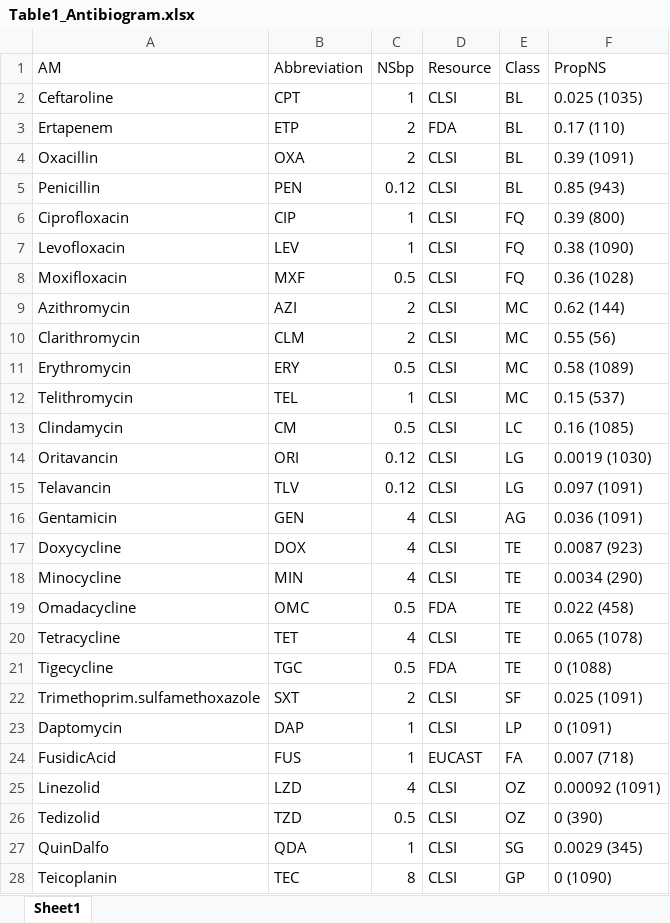
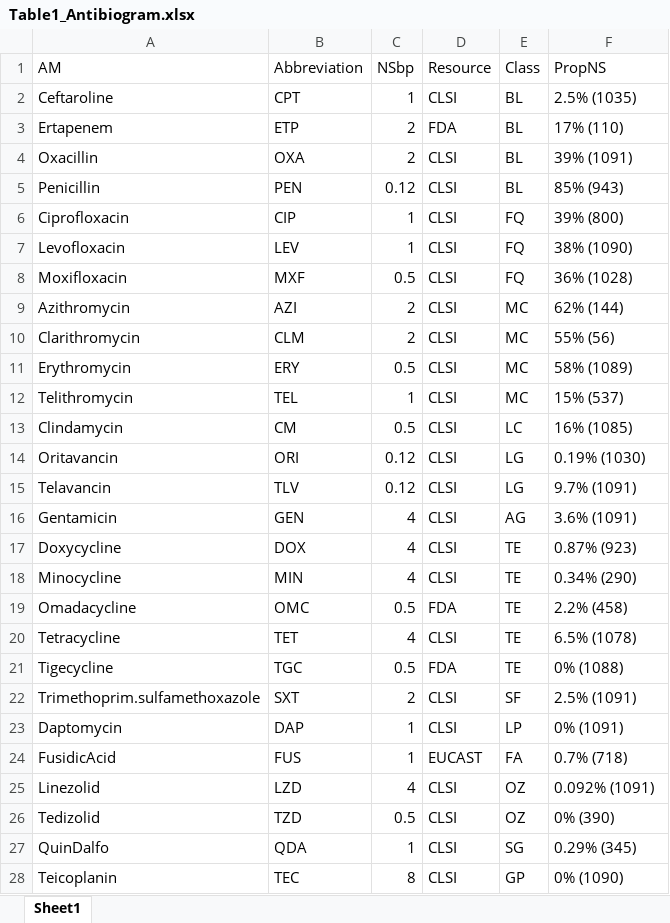
Before and after one commit to clcazer/Cazer2020_S_Aureus_MDR_ML, an Excel workbook: results/Table1_Antibiogram.xlsx, sheet Sheet1, drawn as a sheet; only a part is shown; values as stored, in another font and other column widths than the file's, no borders; the diff covers the shown part only; the diff names each change by its address in the sheet, - before the commit and + after, or states it on an @@ line.

Commit message:
Table 1 % vs proportion

```diff
--- a/results/Table1_Antibiogram.xlsx (sheet Sheet1)
+++ b/results/Table1_Antibiogram.xlsx (sheet Sheet1)
-F2 (PropNS): 0.025 (1035)
+F2 (PropNS): 2.5% (1035)
-F3 (PropNS): 0.17 (110)
+F3 (PropNS): 17% (110)
-F4 (PropNS): 0.39 (1091)
+F4 (PropNS): 39% (1091)
-F5 (PropNS): 0.85 (943)
+F5 (PropNS): 85% (943)
-F6 (PropNS): 0.39 (800)
+F6 (PropNS): 39% (800)
-F7 (PropNS): 0.38 (1090)
+F7 (PropNS): 38% (1090)
-F8 (PropNS): 0.36 (1028)
+F8 (PropNS): 36% (1028)
-F9 (PropNS): 0.62 (144)
+F9 (PropNS): 62% (144)
-F10 (PropNS): 0.55 (56)
+F10 (PropNS): 55% (56)
-F11 (PropNS): 0.58 (1089)
+F11 (PropNS): 58% (1089)
-F12 (PropNS): 0.15 (537)
+F12 (PropNS): 15% (537)
-F13 (PropNS): 0.16 (1085)
+F13 (PropNS): 16% (1085)
-F14 (PropNS): 0.0019 (1030)
+F14 (PropNS): 0.19% (1030)
-F15 (PropNS): 0.097 (1091)
+F15 (PropNS): 9.7% (1091)
-F16 (PropNS): 0.036 (1091)
+F16 (PropNS): 3.6% (1091)
-F17 (PropNS): 0.0087 (923)
+F17 (PropNS): 0.87% (923)
-F18 (PropNS): 0.0034 (290)
+F18 (PropNS): 0.34% (290)
-F19 (PropNS): 0.022 (458)
+F19 (PropNS): 2.2% (458)
-F20 (PropNS): 0.065 (1078)
+F20 (PropNS): 6.5% (1078)
-F21 (PropNS): 0 (1088)
+F21 (PropNS): 0% (1088)
-F22 (PropNS): 0.025 (1091)
+F22 (PropNS): 2.5% (1091)
-F23 (PropNS): 0 (1091)
+F23 (PropNS): 0% (1091)
-F24 (PropNS): 0.007 (718)
+F24 (PropNS): 0.7% (718)
-F25 (PropNS): 0.00092 (1091)
+F25 (PropNS): 0.092% (1091)
-F26 (PropNS): 0 (390)
+F26 (PropNS): 0% (390)
-F27 (PropNS): 0.0029 (345)
+F27 (PropNS): 0.29% (345)
-F28 (PropNS): 0 (1090)
+F28 (PropNS): 0% (1090)
```
Also changed, not shown: 1 edited cell elsewhere in this sheet.
